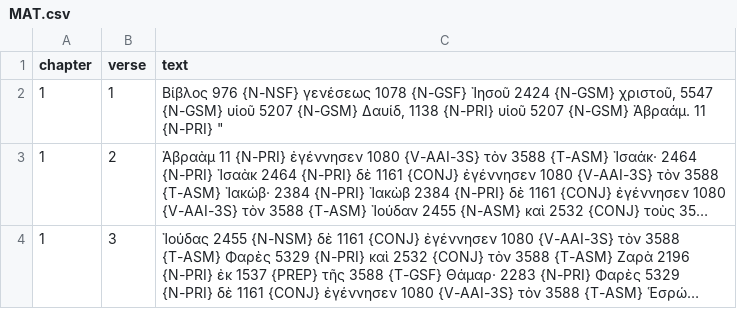
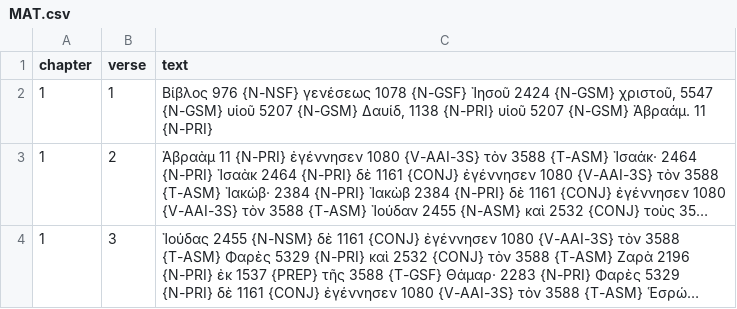
Before and after one commit to Alecsandor/browserbible-3, a CSV file: input/byz/MAT.csv, drawn as a sheet; only a part is shown; long unchanged cells end in …; the diff names each change by its address in the sheet, - before the commit and + after, or states it on an @@ line.

Commit message:
update MAT BYZ

```diff
--- a/input/byz/MAT.csv
+++ b/input/byz/MAT.csv
-C2 (text): …11 {N-PRI} "
+C2 (text): …11 {N-PRI}
```
